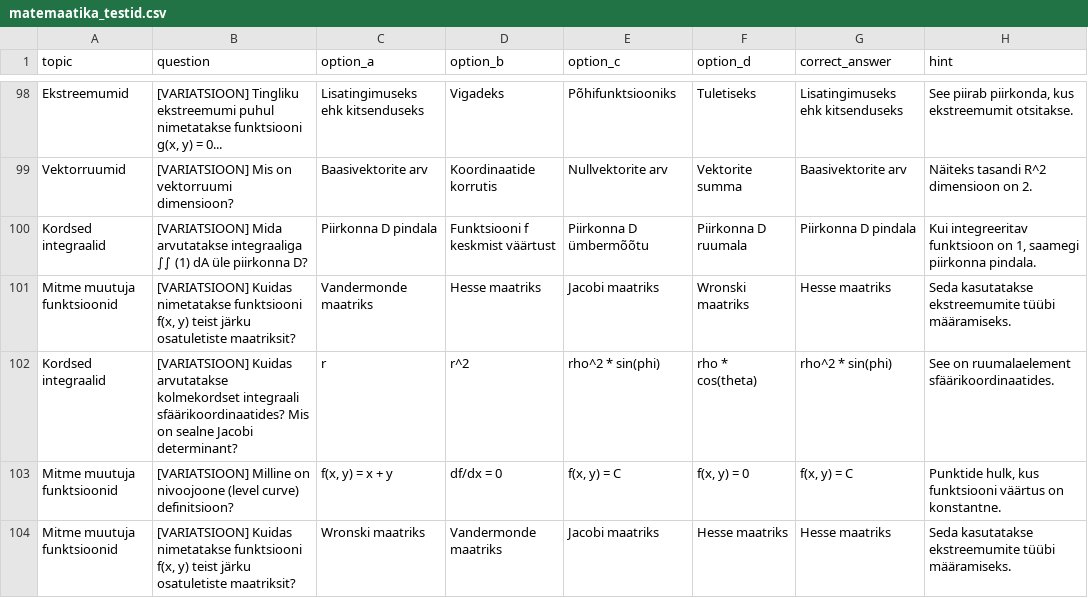
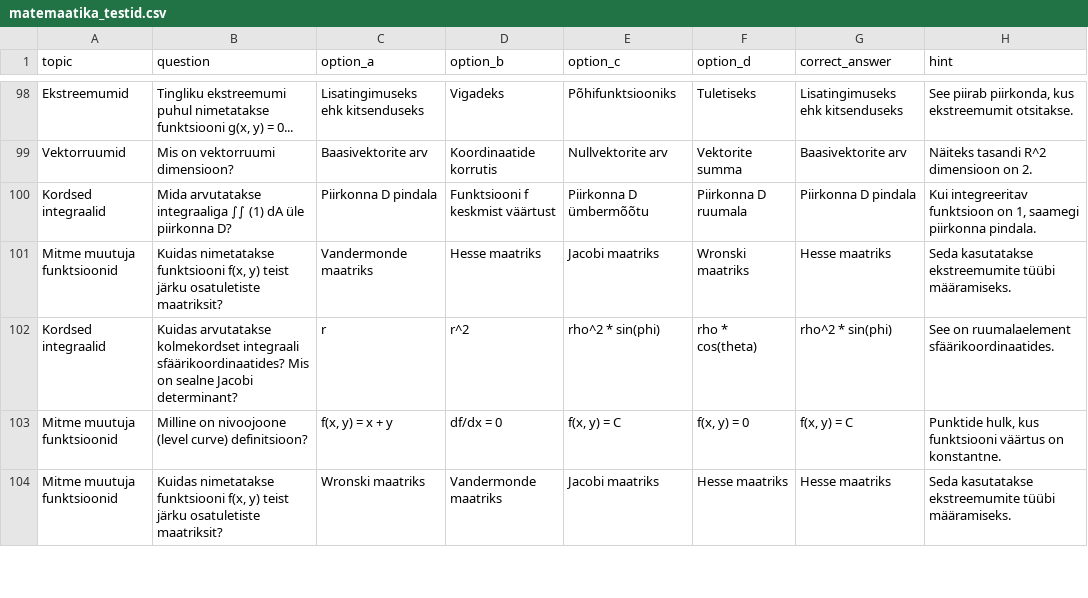
Before and after one commit to mikkkogu/matemaatika-testid, a CSV file: matemaatika_testid.csv, drawn as a sheet; only a part is shown, gaps mark what is left out; the diff covers the shown part only; the diff names each change by its address in the sheet, - before the commit and + after, or states it on an @@ line.

```diff
--- a/matemaatika_testid.csv
+++ b/matemaatika_testid.csv
-B98 (question): [VARIATSIOON] Tingliku ekstreemumi…
+B98 (question): Tingliku ekstreemumi…
-B99 (question): [VARIATSIOON] Mis on vektorruumi dimensioon?
+B99 (question): Mis on vektorruumi dimensioon?
-B100 (question): [VARIATSIOON] Mida arvutatakse…
+B100 (question): Mida arvutatakse…
-B101 (question): [VARIATSIOON] Kuidas nimetatakse…
+B101 (question): Kuidas nimetatakse…
-B102 (question): [VARIATSIOON] Kuidas arvutatakse…
+B102 (question): Kuidas arvutatakse…
-B103 (question): [VARIATSIOON] Milline on…
+B103 (question): Milline on…
-B104 (question): [VARIATSIOON] Kuidas nimetatakse…
+B104 (question): Kuidas nimetatakse…
```
Also changed, not shown: 34 edited cells elsewhere in this file.
